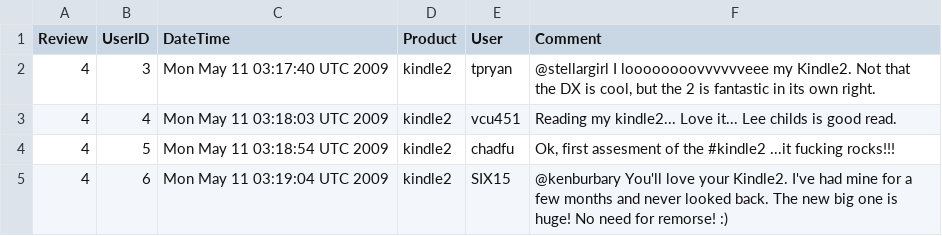
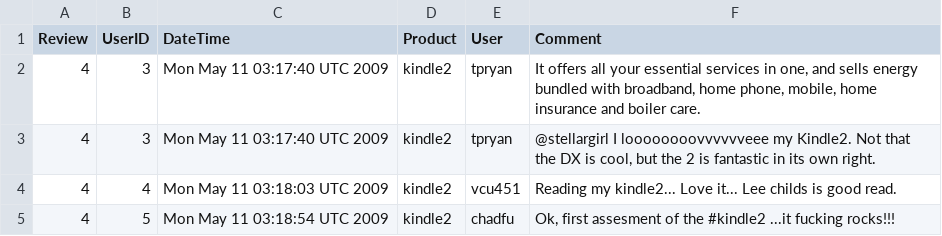
Before and after one commit to sbhrwl/customer_feedback_analysis, a CSV file: dataset/source/dataset_source.csv, drawn as a sheet; only a part is shown; the shorter side is filled out with more unchanged rows; the diff names each change by its address in the sheet, - before the commit and + after, or states it on an @@ line.

```diff
--- a/dataset/source/dataset_source.csv
+++ b/dataset/source/dataset_source.csv
+row 2: 4 | 3 | Mon May 11 03:17:40 UTC 2009 | kindle2 | tpryan | It offers all your essential services in one, and sells energy bundled with broadband, home phone, mobile, home insurance and boiler care.
```
Also changed, not shown: 14 other files.
